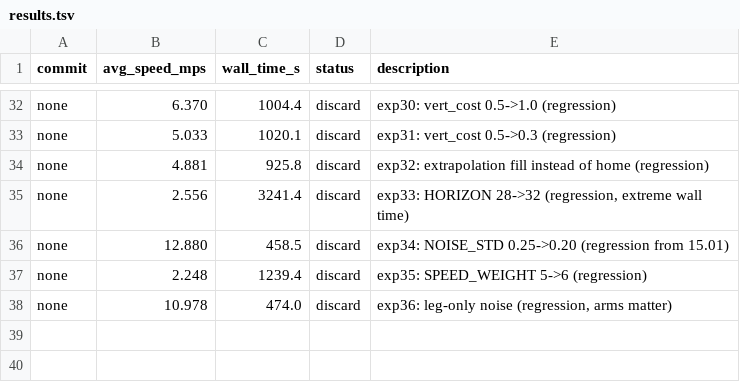
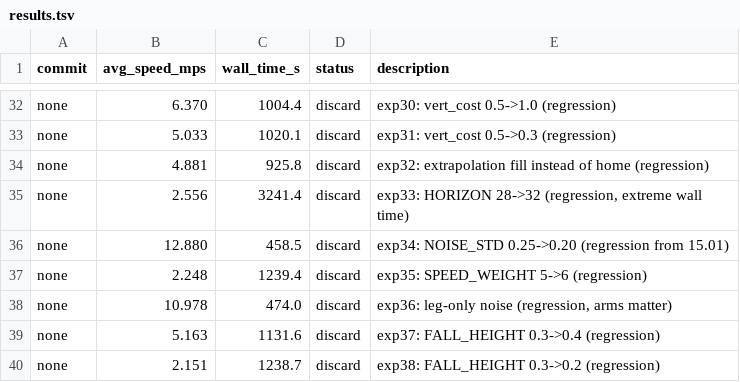
Before and after one commit to tkelestemur/robotics-autoresearch, a TSV file: results.tsv, drawn as a sheet; only a part is shown, gaps mark what is left out.

```diff
--- a/results.tsv
+++ b/results.tsv
@@ -38 +38,3 @@ none	2.248	1239.4	discard	exp35: SPEED_WEIGHT 5->6 (regression)
 none	10.978	474.0	discard	exp36: leg-only noise (regression, arms matter)
+none	5.163	1131.6	discard	exp37: FALL_HEIGHT 0.3->0.4 (regression)
+none	2.151	1238.7	discard	exp38: FALL_HEIGHT 0.3->0.2 (regression)
```
